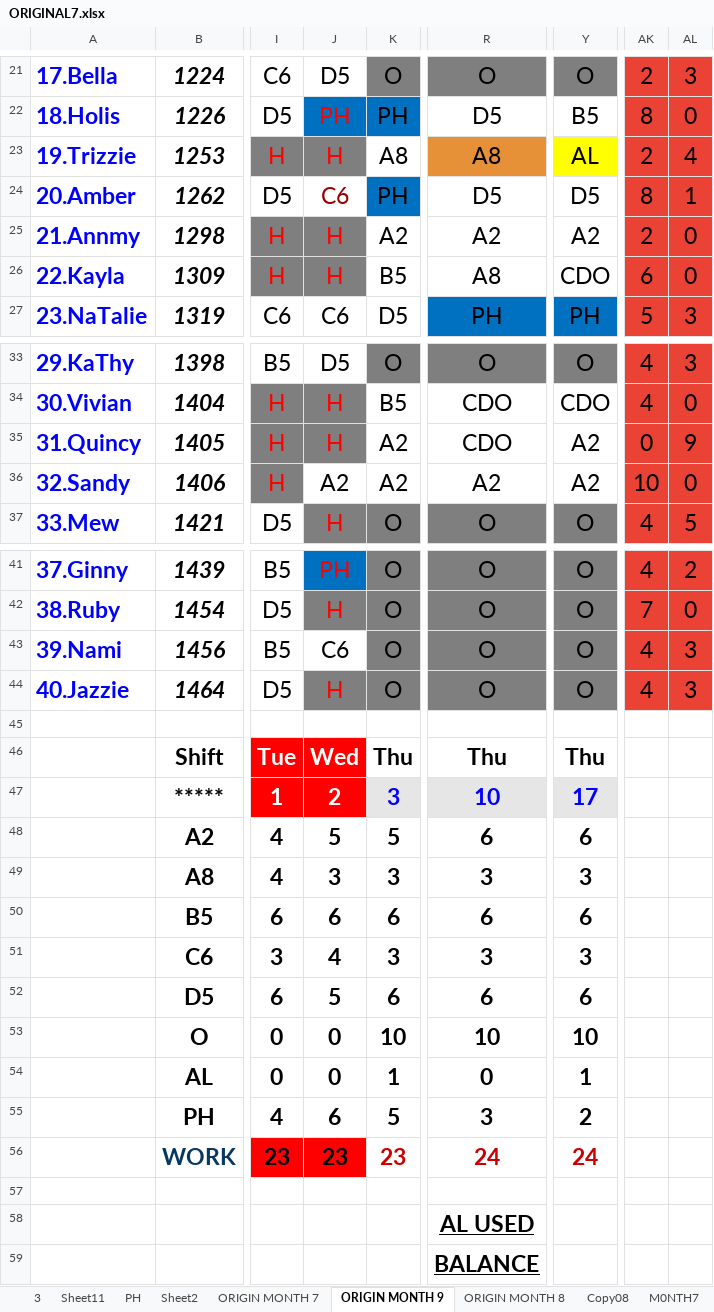
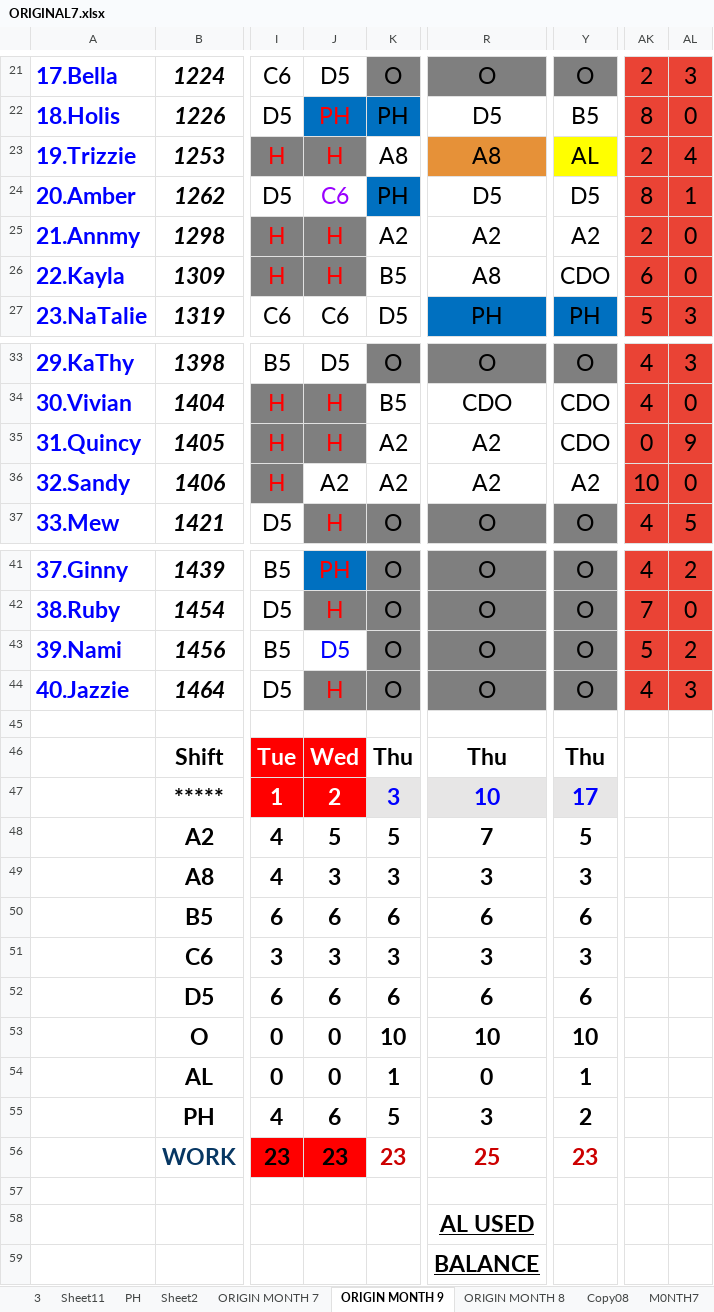
Before and after one commit to Chats-club/roter-ga, an Excel workbook: uploads/ORIGINAL7.xlsx, sheet ORIGIN MONTH 9, drawn as a sheet; only a part is shown, gaps mark what is left out; values as stored, in another font and other column widths than the file's, no borders; charts and pictures and conditional formats not drawn; the diff names each change by its address in the sheet, - before the commit and + after, or states it on an @@ line.

```diff
--- a/uploads/ORIGINAL7.xlsx (sheet ORIGIN MONTH 9)
+++ b/uploads/ORIGINAL7.xlsx (sheet ORIGIN MONTH 9)
-J24 text colour: #980000
+J24 text colour: #9900FF
-R35: CDO
+R35: A2
-Y35: A2
+Y35: CDO
-J43: C6
+J43: D5
-J43 text colour: black
+J43 text colour: #0000FF
-AK43: 4
+AK43: 5
-AL43: 3
+AL43: 2
-R48: 6
+R48: 7
-Y48: 6
+Y48: 5
-J51: 4
+J51: 3
-J52: 5
+J52: 6
-R56: 24
+R56: 25
-Y56: 24
+Y56: 23
```
Also changed, not shown: sheet ManPower9, sheet MONTH9, 1 other file.
